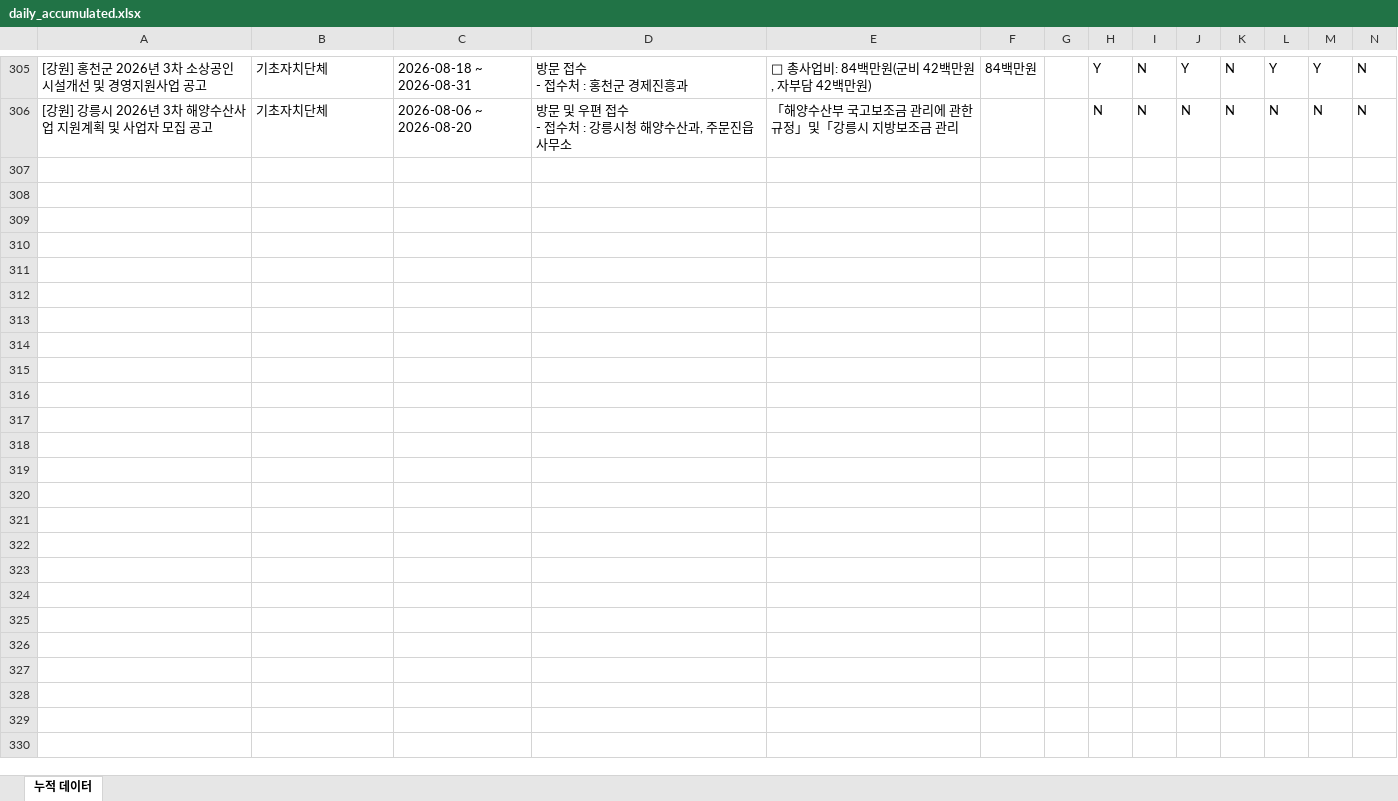
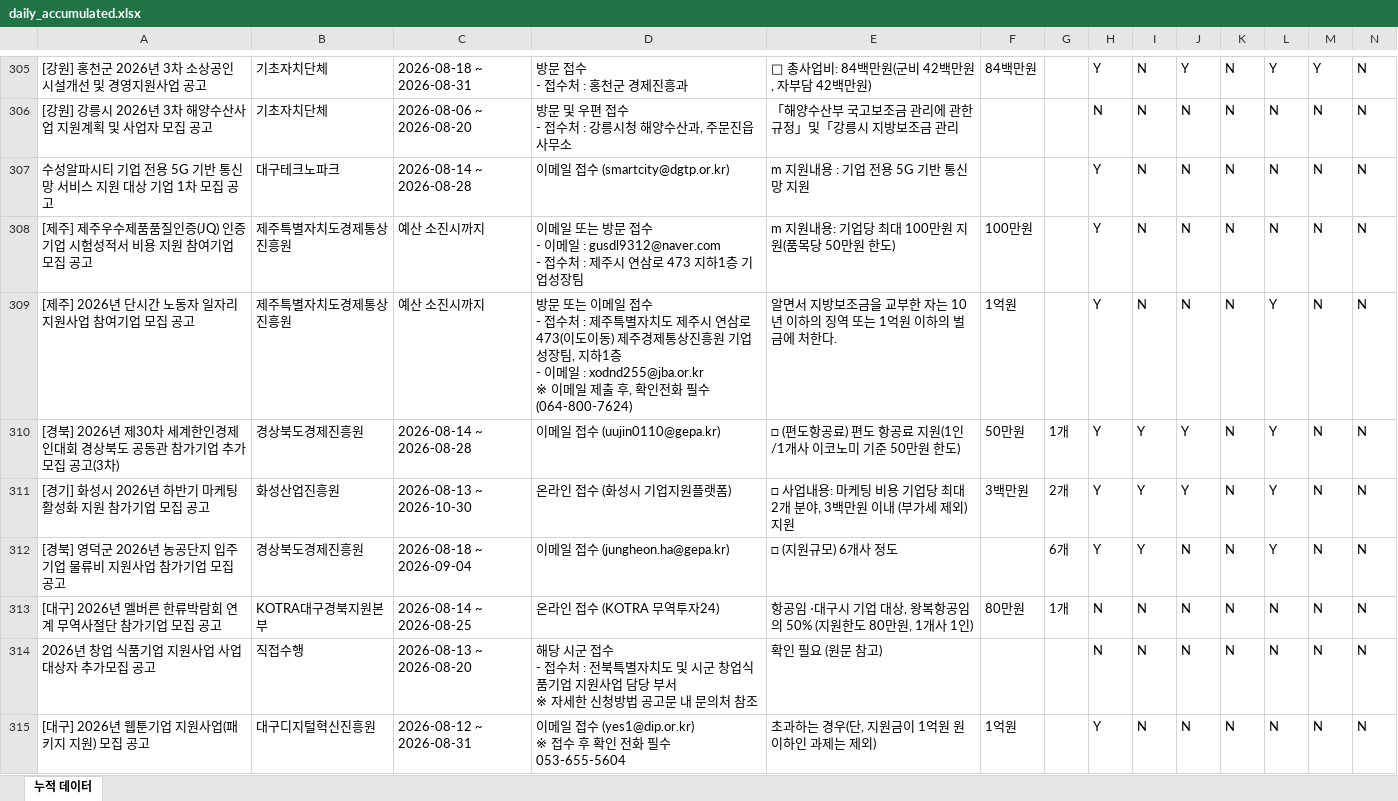
Before and after one commit to niceeun0/B2G_DASHBOARD, an Excel workbook: data/daily_accumulated.xlsx, sheet 누적 데이터, drawn as a sheet; only a part is shown, gaps mark what is left out; values as stored, in another font and other column widths than the file's, no borders; rows hold the shown columns only; ↵ is a line break in a cell; the diff covers the shown part only; the diff names each change by its address in the sheet, - before the commit and + after, or states it on an @@ line.

```diff
--- a/data/daily_accumulated.xlsx (sheet 누적 데이터)
+++ b/data/daily_accumulated.xlsx (sheet 누적 데이터)
+row 307: 수성알파시티 기업 전용 5G 기반 통신망 서비스 지원 대상 기업 1차 모집 공고 | 대구테크노파크 | 2026-08-14 ~ 2026-08-28 | 이메일 접수 (smartcity@dgtp.or.kr) | m 지원내용 : 기업 전용 5G 기반 통신망 지원 |  |  | Y | N | N | N | N | N | N
+row 308: [제주] 제주우수제품품질인증(JQ) 인증기업 시험성적서 비용 지원 참여기업 모집 공고 | 제주특별자치도경제통상진흥원 | 예산 소진시까지 | 이메일 또는 방문 접수 ↵ - 이메일 : gusdl9312@naver.com ↵ - 접수처 : 제주시 연삼로 473 지하1층 기업성장팀 | m 지원내용: 기업당 최대 100만원 지원(품목당 50만원 한도) | 100만원 |  | Y | N | N | N | N | N | N
+row 309: [제주] 2026년 단시간 노동자 일자리 지원사업 참여기업 모집 공고 | 제주특별자치도경제통상진흥원 | 예산 소진시까지 | 방문 또는 이메일 접수 ↵ - 접수처 : 제주특별자치도 제주시 연삼로 473(이도이동) 제주경제통상진흥원 기업성장팀, 지하1층 ↵ - 이메일 : xodnd255@jba.or.kr ↵ ※ 이메일 제출 후, 확인전화 필수(064-800-7624) | 알면서 지방보조금을 교부한 자는 10년 이하의 징역 또는 1억원 이하의 벌금에 처한다. | 1억원 |  | Y | N | N | N | Y | N | N
+row 310: [경북] 2026년 제30차 세계한인경제인대회 경상북도 공동관 참가기업 추가모집 공고(3차) | 경상북도경제진흥원 | 2026-08-14 ~ 2026-08-28 | 이메일 접수 (uujin0110@gepa.kr) | □ (편도항공료) 편도 항공료 지원(1인/1개사 이코노미 기준 50만원 한도) | 50만원 | 1개 | Y | Y | Y | N | Y | N | N
+row 311: [경기] 화성시 2026년 하반기 마케팅 활성화 지원 참가기업 모집 공고 | 화성산업진흥원 | 2026-08-13 ~ 2026-10-30 | 온라인 접수 (화성시 기업지원플랫폼) | □ 사업내용: 마케팅 비용 기업당 최대 2개 분야, 3백만원 이내 (부가세 제외)지원 | 3백만원 | 2개 | Y | Y | Y | N | Y | N | N
+row 312: [경북] 영덕군 2026년 농공단지 입주기업 물류비 지원사업 참가기업 모집 공고 | 경상북도경제진흥원 | 2026-08-18 ~ 2026-09-04 | 이메일 접수 (jungheon.ha@gepa.kr) | □ (지원규모) 6개사 정도 |  | 6개 | Y | Y | N | N | Y | N | N
+row 313: [대구] 2026년 멜버른 한류박람회 연계 무역사절단 참가기업 모집 공고 | KOTRA대구경북지원본부 | 2026-08-14 ~ 2026-08-25 | 온라인 접수 (KOTRA 무역투자24) | 항공임 ⋅대구시 기업 대상, 왕복항공임의 50% (지원한도 80만원, 1개사 1인) | 80만원 | 1개 | N | N | N | N | N | N | N
+row 314: 2026년 창업 식품기업 지원사업 사업대상자 추가모집 공고 | 직접수행 | 2026-08-13 ~ 2026-08-20 | 해당 시군 접수 ↵ - 접수처 : 전북특별자치도 및 시군 창업식품기업 지원사업 담당 부서 ↵ ※ 자세한 신청방법 공고문 내 문의처 참조 | 확인 필요 (원문 참고) |  |  | N | N | N | N | N | N | N
+row 315: [대구] 2026년 웹툰기업 지원사업(패키지 지원) 모집 공고 | 대구디지털혁신진흥원 | 2026-08-12 ~ 2026-08-31 | 이메일 접수 (yes1@dip.or.kr) ↵ ※ 접수 후 확인 전화 필수 053-655-5604 | 초과하는 경우(단, 지원금이 1억원 원 이하인 과제는 제외) | 1억원 |  | Y | N | N | N | N | N | N
```
Also changed, not shown: 30 added rows elsewhere in this sheet, 2 other files.
